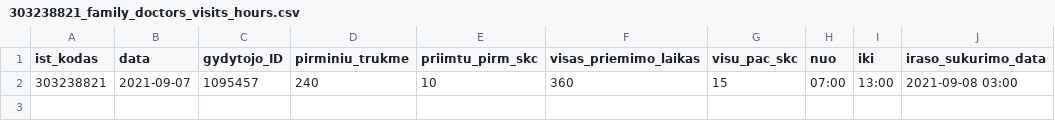
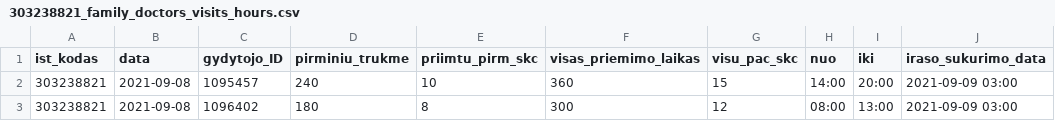
Before and after one commit to sveikatos-klinika/registrations_giles, a CSV file: 303238821_family_doctors_visits_hours.csv, drawn as a sheet.

```diff
--- a/303238821_family_doctors_visits_hours.csv
+++ b/303238821_family_doctors_visits_hours.csv
@@ -1,2 +1,3 @@
 ist_kodas;data;gydytojo_ID;pirminiu_trukme;priimtu_pirm_skc;visas_priemimo_laikas;visu_pac_skc;nuo;iki;iraso_sukurimo_data
-303238821;2021-09-07;1095457;240;10;360;15;07:00;13:00;2021-09-08 03:00
+303238821;2021-09-08;1095457;240;10;360;15;14:00;20:00;2021-09-09 03:00
+303238821;2021-09-08;1096402;180;8;300;12;08:00;13:00;2021-09-09 03:00
```
Also changed, not shown: 303238821_free_registrations.csv.
